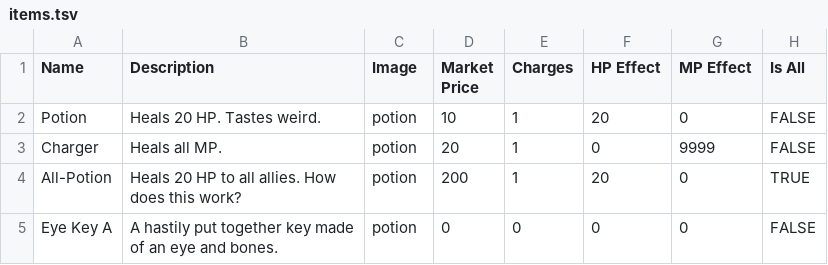
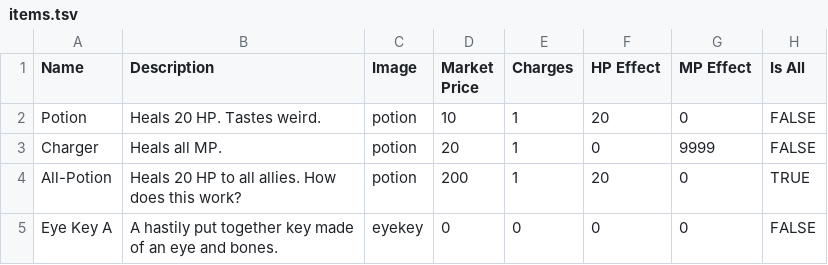
Before and after one commit to Tombblader/DarthineanSystem, a TSV file: core/assets/databases/items.tsv, drawn as a sheet.

```diff
--- a/core/assets/databases/items.tsv
+++ b/core/assets/databases/items.tsv
@@ -4,2 +4,2 @@ Charger	Heals all MP.	potion	20	1	0	9999	FALSE
 All-Potion	Heals 20 HP to all allies.  How does this work?	potion	200	1	20	0	TRUE
-Eye Key A	A hastily put together key made of an eye and bones.	potion	0	0	0	0	FALSE
+Eye Key A	A hastily put together key made of an eye and bones.	eyekey	0	0	0	0	FALSE
```
Also changed, not shown: 59 other files.
